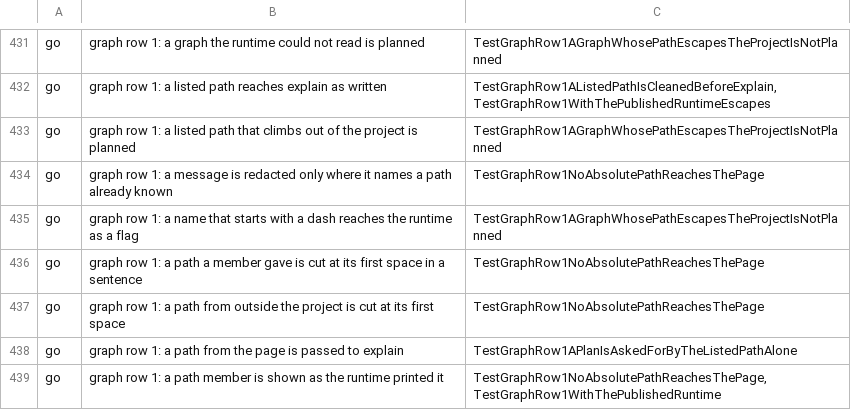
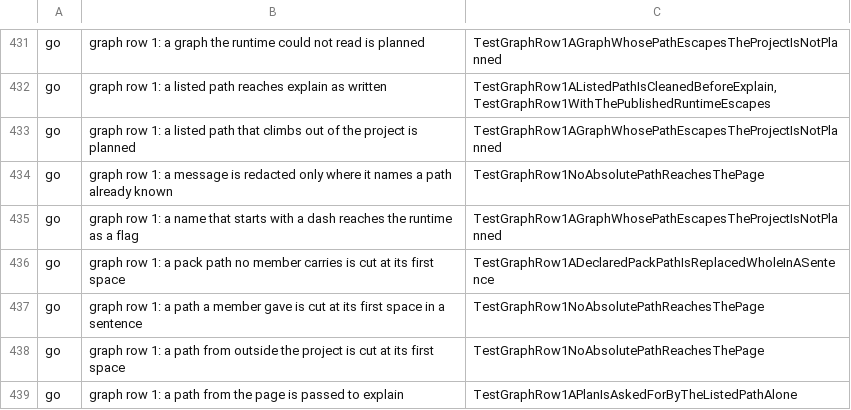
Before and after one commit to Judgment-Pack/judgment-pack-desk, a TSV file: scripts/mutation-expects.tsv, drawn as a sheet; only a part is shown, gaps mark what is left out; the shorter side is filled out with more unchanged rows; the diff names each change by its address in the sheet, - before the commit and + after, or states it on an @@ line.

```diff
--- a/scripts/mutation-expects.tsv
+++ b/scripts/mutation-expects.tsv
+row 436: go | graph row 1: a pack path no member carries is cut at its first space | TestGraphRow1ADeclaredPackPathIsReplacedWholeInASentence
```
